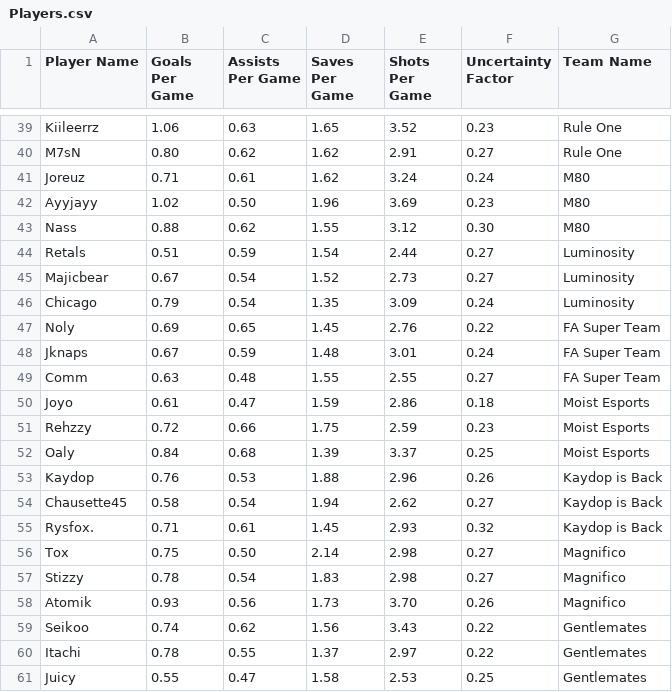
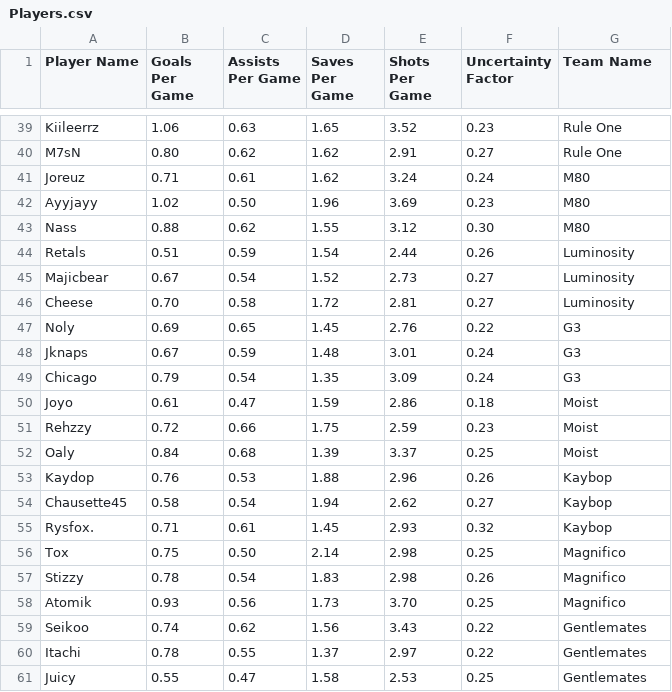
Before and after one commit to MaximKleyer/RLCS-Simulation, a CSV file: Players.csv, drawn as a sheet; only a part is shown, gaps mark what is left out; the diff covers the shown part only.

```diff
--- a/Players.csv
+++ b/Players.csv
@@ -43,17 +43,17 @@ Ayyjayy,1.02,0.50,1.96,3.69,0.23,M80
 Nass,0.88,0.62,1.55,3.12,0.30,M80
-Retals,0.51,0.59,1.54,2.44,0.27,Luminosity
+Retals,0.51,0.59,1.54,2.44,0.26,Luminosity
 Majicbear,0.67,0.54,1.52,2.73,0.27,Luminosity
-Chicago,0.79,0.54,1.35,3.09,0.24,Luminosity
-Noly,0.69,0.65,1.45,2.76,0.22,FA Super Team
-Jknaps,0.67,0.59,1.48,3.01,0.24,FA Super Team
-Comm,0.63,0.48,1.55,2.55,0.27,FA Super Team
-Joyo,0.61,0.47,1.59,2.86,0.18,Moist Esports
-Rehzzy,0.72,0.66,1.75,2.59,0.23,Moist Esports
-Oaly,0.84,0.68,1.39,3.37,0.25,Moist Esports
-Kaydop,0.76,0.53,1.88,2.96,0.26,Kaydop is Back
-Chausette45,0.58,0.54,1.94,2.62,0.27,Kaydop is Back
-Rysfox.,0.71,0.61,1.45,2.93,0.32,Kaydop is Back
-Tox,0.75,0.50,2.14,2.98,0.27,Magnifico
-Stizzy,0.78,0.54,1.83,2.98,0.27,Magnifico
-Atomik,0.93,0.56,1.73,3.70,0.26,Magnifico
+Cheese,0.70,0.58,1.72,2.81,0.27,Luminosity
+Noly,0.69,0.65,1.45,2.76,0.22,G3
+Jknaps,0.67,0.59,1.48,3.01,0.24,G3
+Chicago,0.79,0.54,1.35,3.09,0.24,G3
+Joyo,0.61,0.47,1.59,2.86,0.18,Moist
+Rehzzy,0.72,0.66,1.75,2.59,0.23,Moist
+Oaly,0.84,0.68,1.39,3.37,0.25,Moist
+Kaydop,0.76,0.53,1.88,2.96,0.26,Kaybop
+Chausette45,0.58,0.54,1.94,2.62,0.27,Kaybop
+Rysfox.,0.71,0.61,1.45,2.93,0.32,Kaybop
+Tox,0.75,0.50,2.14,2.98,0.25,Magnifico
+Stizzy,0.78,0.54,1.83,2.98,0.26,Magnifico
+Atomik,0.93,0.56,1.73,3.70,0.25,Magnifico
 Seikoo,0.74,0.62,1.56,3.43,0.22,Gentlemates
```
Also changed, not shown: 36 edited cells elsewhere in this file, 1 other file.
